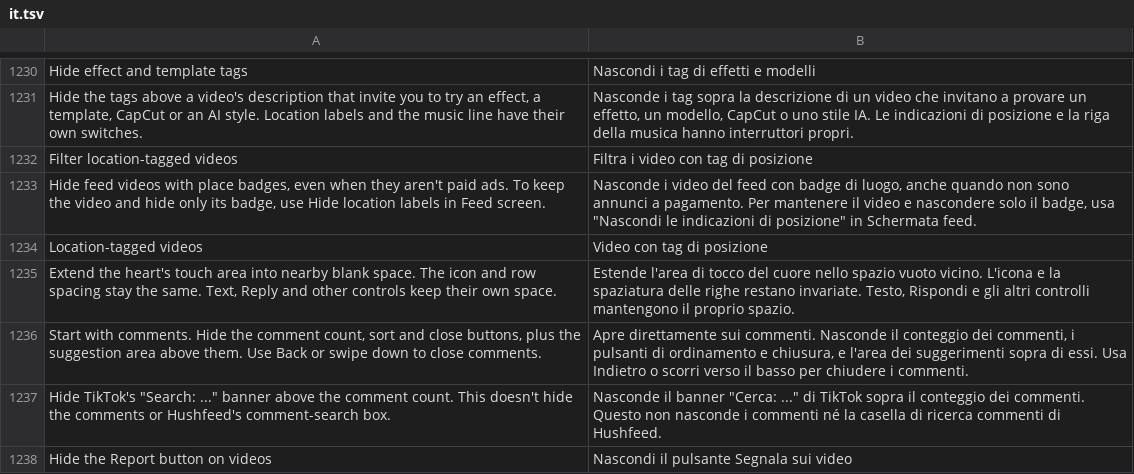
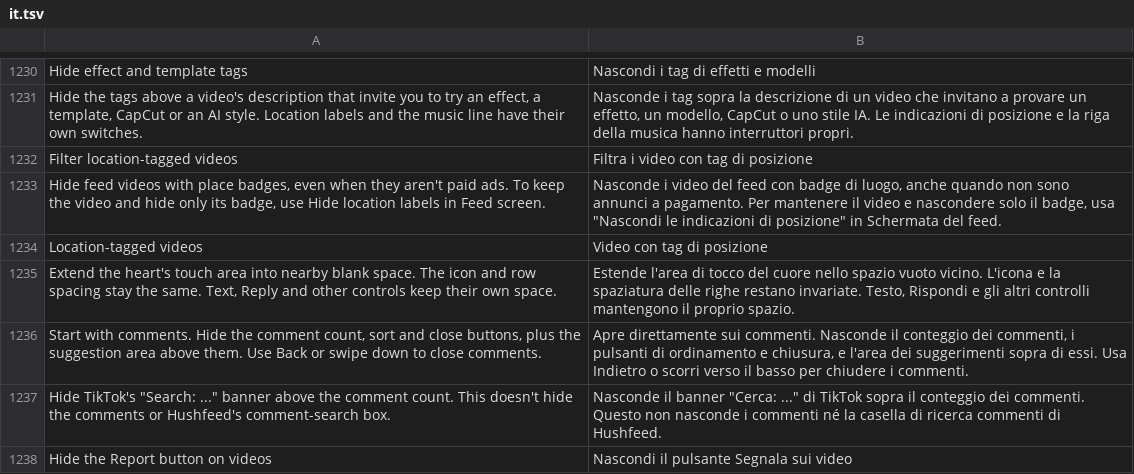
Before and after one commit to BlackGold8282/HushFeed, a TSV file: extensions/tiktok/src/main/l10n/it.tsv, drawn as a sheet; only a part is shown, gaps mark what is left out.

```diff
--- a/extensions/tiktok/src/main/l10n/it.tsv
+++ b/extensions/tiktok/src/main/l10n/it.tsv
@@ -1232,3 +1232,3 @@ Hide the tags above a video's description that invite you to try an effect, a te
 Filter location-tagged videos	Filtra i video con tag di posizione
-Hide feed videos with place badges, even when they aren't paid ads. To keep the video and hide only its badge, use Hide location labels in Feed screen.	Nasconde i video del feed con badge di luogo, anche quando non sono annunci a pagamento. Per mantenere il video e nascondere solo il badge, usa "Nascondi le indicazioni di posizione" in Schermata feed.
+Hide feed videos with place badges, even when they aren't paid ads. To keep the video and hide only its badge, use Hide location labels in Feed screen.	Nasconde i video del feed con badge di luogo, anche quando non sono annunci a pagamento. Per mantenere il video e nascondere solo il badge, usa "Nascondi le indicazioni di posizione" in Schermata del feed.
 Location-tagged videos	Video con tag di posizione
```
Also changed, not shown: extensions/tiktok/src/main/l10n/ru.tsv, 1 other file.
